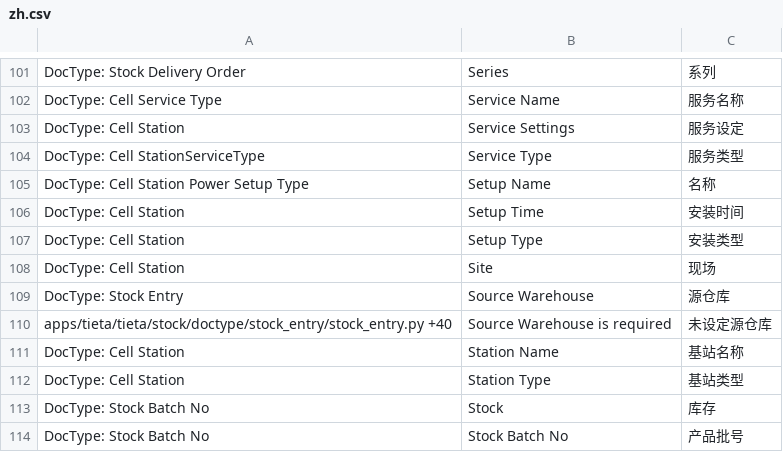
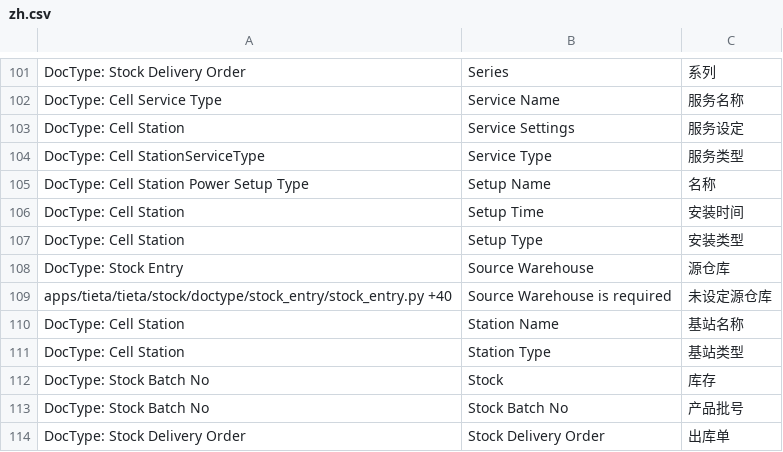
Before and after one commit to srdgame/frappe_tieta, a CSV file: tieta/translations/zh.csv, drawn as a sheet; only a part is shown, gaps mark what is left out; the shorter side is filled out with more unchanged rows.

Commit message:
improve translations

```diff
--- a/tieta/translations/zh.csv
+++ b/tieta/translations/zh.csv
@@ -107,3 +107,2 @@ DocType: Cell Station,Setup Time,安装时间
 DocType: Cell Station,Setup Type,安装类型
-DocType: Cell Station,Site,现场
 DocType: Stock Entry,Source Warehouse,源仓库
```
Also changed, not shown: tieta/translations/en-US.csv.
